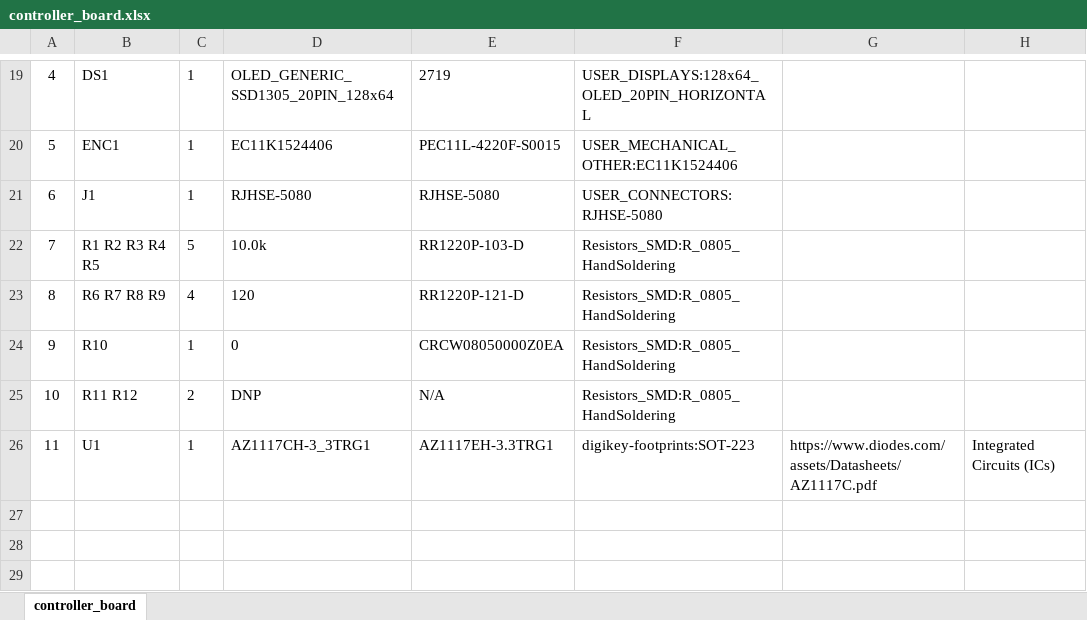
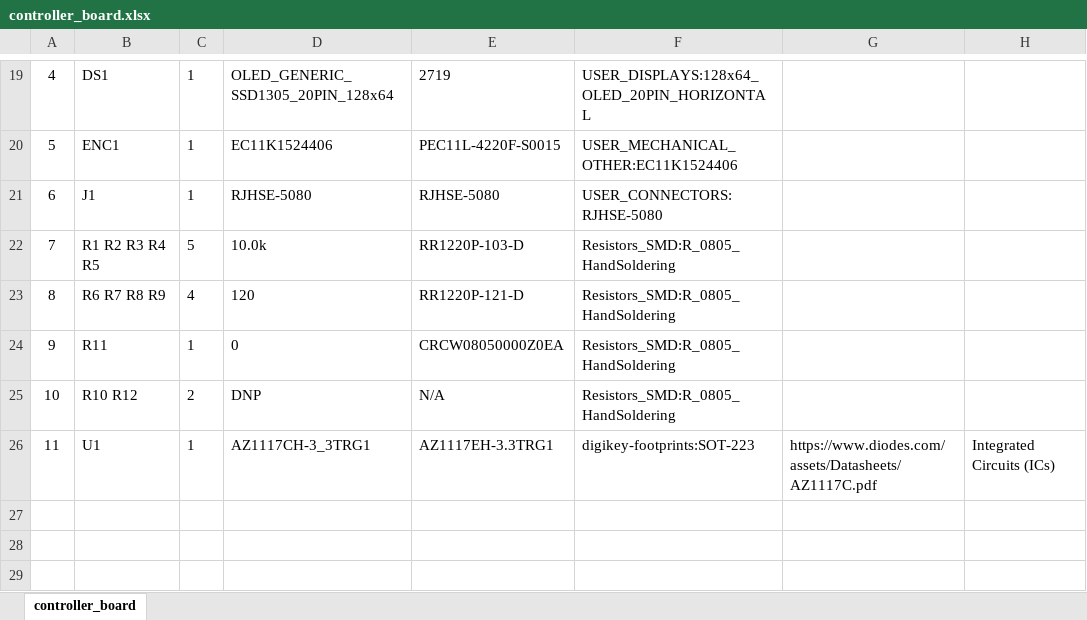
Before and after one commit to loicdrbx/Hydroponics_Kicad, an Excel workbook: Controller Board/Controller Board Rev2/controller_board.xlsx, sheet controller_board, drawn as a sheet; only a part is shown, gaps mark what is left out; values as stored, in another font and other column widths than the file's, no borders; the diff names each change by its address in the sheet, - before the commit and + after, or states it on an @@ line.

```diff
--- a/Controller Board/Controller Board Rev2/controller_board.xlsx (sheet controller_board)
+++ b/Controller Board/Controller Board Rev2/controller_board.xlsx (sheet controller_board)
-B24: R10
+B24: R11
-B25: R11 R12
+B25: R10 R12
```
Also changed, not shown: 39 other files.
